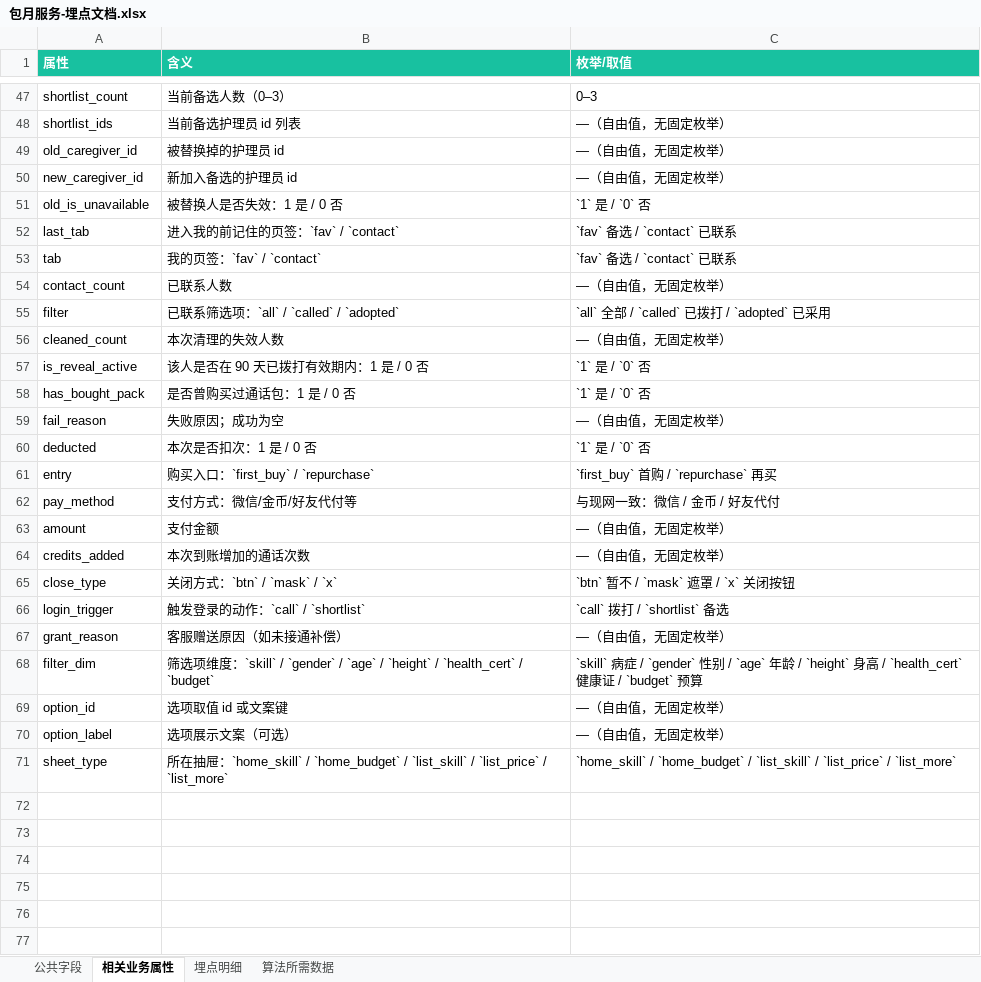
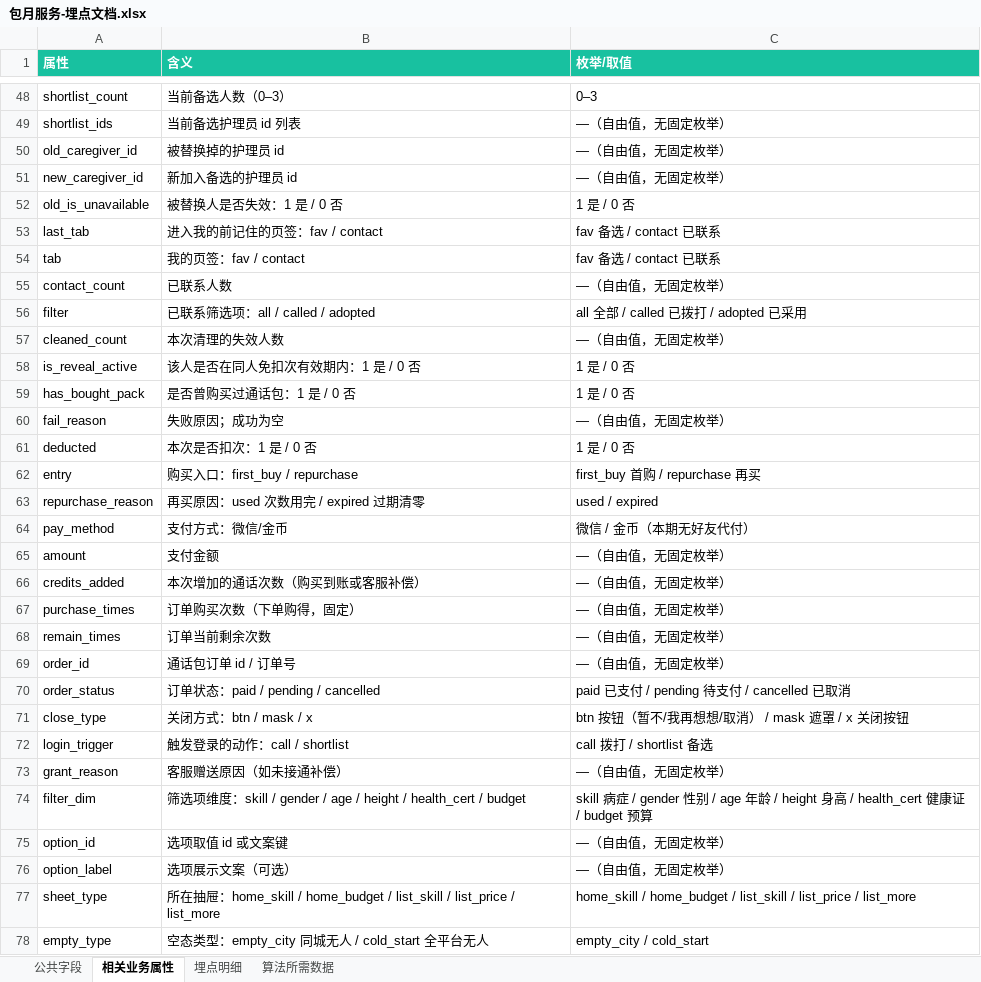
Before and after one commit to haiyan-design/prototypes, an Excel workbook: find_sonmeone_order/包月服务-埋点文档.xlsx, sheet 相关业务属性, drawn as a sheet; only a part is shown, gaps mark what is left out; values as stored, in another font and other column widths than the file's, no borders; addresses are those after the commit; the diff covers the shown part only; the diff names each change by its address in the sheet, - before the commit and + after, or states it on an @@ line.

```diff
--- a/find_sonmeone_order/包月服务-埋点文档.xlsx (sheet 相关业务属性)
+++ b/find_sonmeone_order/包月服务-埋点文档.xlsx (sheet 相关业务属性)
-C52 (枚举/取值): `1` 是 / `0` 否
+C52 (枚举/取值): 1 是 / 0 否
-B53 (含义): 进入我的前记住的页签：`fav` / `contact`
+B53 (含义): 进入我的前记住的页签：fav / contact
-C53:C54 (枚举/取值): `fav` 备选 / `contact` 已联系
+C53:C54 (枚举/取值): fav 备选 / contact 已联系
-B54 (含义): 我的页签：`fav` / `contact`
+B54 (含义): 我的页签：fav / contact
-B56 (含义): 已联系筛选项：`all` / `called` / `adopted`
+B56 (含义): 已联系筛选项：all / called / adopted
-C56 (枚举/取值): `all` 全部 / `called` 已拨打 / `adopted` 已采用
+C56 (枚举/取值): all 全部 / called 已拨打 / adopted 已采用
-B58 (含义): 该人是否在 90 天已拨打有效期内：1 是 / 0 否
+B58 (含义): 该人是否在同人免扣次有效期内：1 是 / 0 否
-C58:C59 (枚举/取值): `1` 是 / `0` 否
+C58:C59 (枚举/取值): 1 是 / 0 否
-C61 (枚举/取值): `1` 是 / `0` 否
+C61 (枚举/取值): 1 是 / 0 否
-B62 (含义): 购买入口：`first_buy` / `repurchase`
+B62 (含义): 购买入口：first_buy / repurchase
-C62 (枚举/取值): `first_buy` 首购 / `repurchase` 再买
+C62 (枚举/取值): first_buy 首购 / repurchase 再买
+row 63: repurchase_reason | 再买原因：used 次数用完 / expired 过期清零 | used / expired
-B64 (含义): 支付方式：微信/金币/好友代付等
+B64 (含义): 支付方式：微信/金币
-C64 (枚举/取值): 与现网一致：微信 / 金币 / 好友代付
+C64 (枚举/取值): 微信 / 金币（本期无好友代付）
-B66 (含义): 本次到账增加的通话次数
+B66 (含义): 本次增加的通话次数（购买到账或客服补偿）
+row 67: purchase_times | 订单购买次数（下单购得，固定） | —（自由值，无固定枚举）
+row 68: remain_times | 订单当前剩余次数 | —（自由值，无固定枚举）
+row 69: order_id | 通话包订单 id / 订单号 | —（自由值，无固定枚举）
+row 70: order_status | 订单状态：paid / pending / cancelled | paid 已支付 / pending 待支付 / cancelled 已取消
-B71 (含义): 关闭方式：`btn` / `mask` / `x`
+B71 (含义): 关闭方式：btn / mask / x
-C71 (枚举/取值): `btn` 暂不 / `mask` 遮罩 / `x` 关闭按钮
+C71 (枚举/取值): btn 按钮（暂不/我再想想/取消） / mask 遮罩 / x 关闭按钮
-B72 (含义): 触发登录的动作：`call` / `shortlist`
+B72 (含义): 触发登录的动作：call / shortlist
-C72 (枚举/取值): `call` 拨打 / `shortlist` 备选
+C72 (枚举/取值): call 拨打 / shortlist 备选
-B74 (含义): …度：`skill` / `gender` / `age` / `height` / `health_cert` / `budget`
+B74 (含义): …度：skill / gender / age / height / health_cert / budget
-C74 (枚举/取值): `skill` 病症 / `gender` 性别 / `age` 年龄 / `height` 身高 / `health_cert` 健康证 / `budget` 预算
+C74 (枚举/取值): skill 病症 / gender 性别 / age 年龄 / height 身高 / health_cert 健康证 / budget 预算
-B77 (含义): …屉：`home_skill` / `home_budget` / `list_skill` / `list_price` / `list_more`
+B77 (含义): …屉：home_skill / home_budget / list_skill / list_price / list_more
-C77 (枚举/取值): `home_skill` / `home_budget` / `list_skill` / `list_price` / `list_more`
+C77 (枚举/取值): home_skill / home_budget / list_skill / list_price / list_more
+row 78: empty_type | 空态类型：empty_city 同城无人 / cold_start 全平台无人 | empty_city / cold_start
```
Also changed, not shown: 1 added row and 26 edited cells elsewhere in this sheet, sheet 埋点明细, sheet 算法所需数据, sheet 公共字段, 9 other files.
